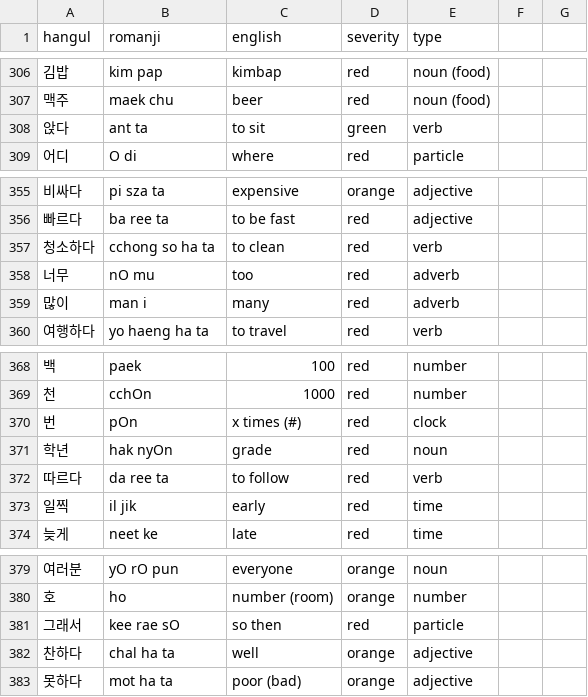
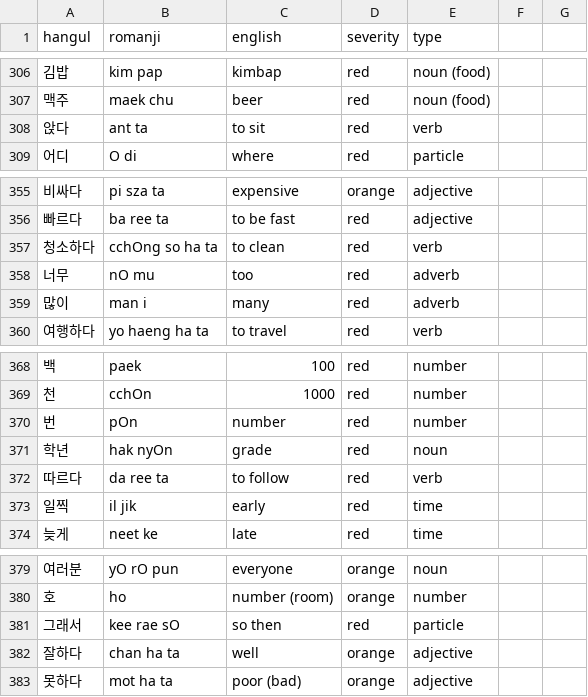
Before and after one commit to aquanow-calvin/aquanow-calvin.github.io, a CSV file: vocab_1.csv, drawn as a sheet; only a part is shown, gaps mark what is left out.

```diff
--- a/vocab_1.csv
+++ b/vocab_1.csv
@@ -307,3 +307,3 @@ hangul,romanji,english,severity,type
 맥주,maek chu,beer,red,noun (food)
-앉다,ant ta,to sit,green,verb
+앉다,ant ta,to sit,red,verb
 어디,O di,where,red,particle
@@ -356,3 +356,3 @@ hangul,romanji,english,severity,type
 빠르다,ba ree ta,to be fast,red,adjective
-청소하다,cchong so ha ta,to clean,red,verb
+청소하다,cchOng so ha ta,to clean,red,verb
 너무,nO mu,too,red,adverb
@@ -369,3 +369,3 @@ hangul,romanji,english,severity,type
 천,cchOn,1000,red,number
-번,pOn,x times (#),red,clock
+번,pOn,number,red,number
 학년,hak nyOn,grade,red,noun
@@ -381,3 +381,3 @@ hangul,romanji,english,severity,type
 그래서,kee rae sO,so then,red,particle
-찬하다,chal ha ta,well,orange,adjective
+잘하다,chan ha ta,well,orange,adjective
 못하다,mot ha ta,poor (bad),orange,adjective
```
Also changed, not shown: 2 other files.
